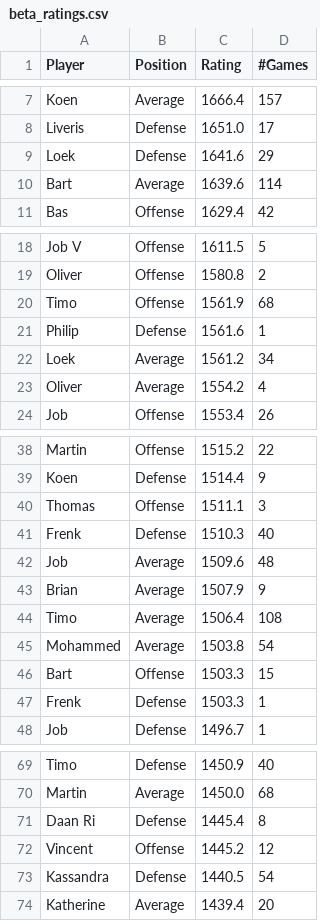
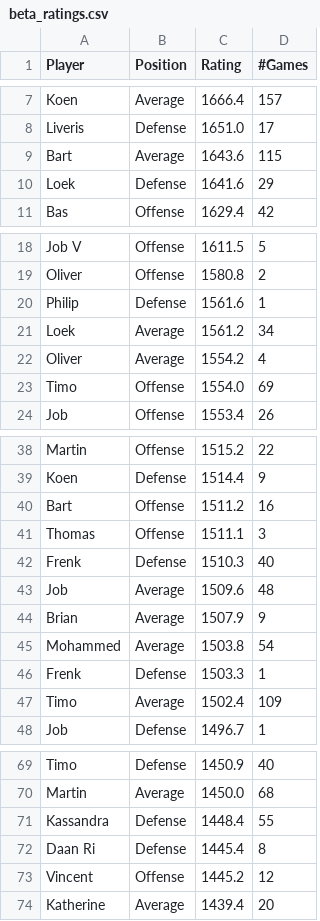
Before and after one commit to BartvonMeijenfeldt/fussball_rankings, a CSV file: beta_ratings.csv, drawn as a sheet; only a part is shown, gaps mark what is left out; removed rows and columns are numbered as before the commit, all else as after; the diff covers the shown part only; the diff names each change by its address in the sheet, - before the commit and + after, or states it on an @@ line.

```diff
--- a/beta_ratings.csv
+++ b/beta_ratings.csv
+row 9: Bart | Average | 1643.6 | 115
-row 10: Bart | Average | 1639.6 | 114
-row 20: Timo | Offense | 1561.9 | 68
+row 23: Timo | Offense | 1554.0 | 69
+row 40: Bart | Offense | 1511.2 | 16
-row 44: Timo | Average | 1506.4 | 108
-row 46: Bart | Offense | 1503.3 | 15
+row 47: Timo | Average | 1502.4 | 109
+row 71: Kassandra | Defense | 1448.4 | 55
-row 73: Kassandra | Defense | 1440.5 | 54
```
Also changed, not shown: 1 added row, 1 removed row and 4 edited cells elsewhere in this file, calculations.csv, results_table_football.csv, 1 other file.
